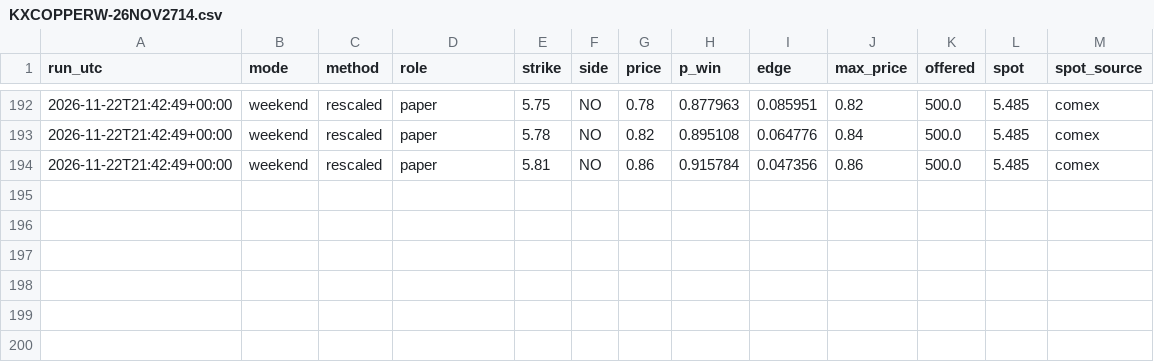
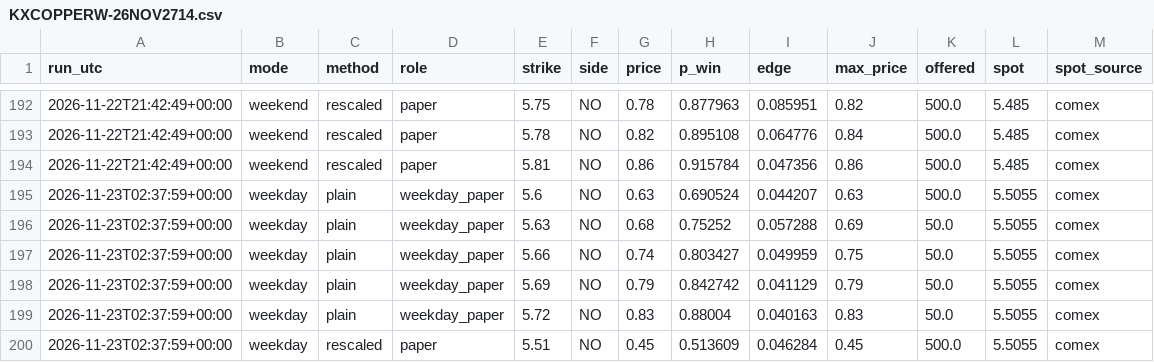
Before and after one commit to dusterjr/copper-scanner, a CSV file: data/log/KXCOPPERW-26NOV2714.csv, drawn as a sheet; only a part is shown, gaps mark what is left out; the diff names each change by its address in the sheet, - before the commit and + after, or states it on an @@ line.

```diff
--- a/data/log/KXCOPPERW-26NOV2714.csv
+++ b/data/log/KXCOPPERW-26NOV2714.csv
+row 195: 2026-11-23T02:37:59+00:00 | weekday | plain | weekday_paper | 5.6 | NO | 0.63 | 0.690524 | 0.044207 | 0.63 | 500.0 | 5.5055 | comex
+row 196: 2026-11-23T02:37:59+00:00 | weekday | plain | weekday_paper | 5.63 | NO | 0.68 | 0.75252 | 0.057288 | 0.69 | 50.0 | 5.5055 | comex
+row 197: 2026-11-23T02:37:59+00:00 | weekday | plain | weekday_paper | 5.66 | NO | 0.74 | 0.803427 | 0.049959 | 0.75 | 50.0 | 5.5055 | comex
+row 198: 2026-11-23T02:37:59+00:00 | weekday | plain | weekday_paper | 5.69 | NO | 0.79 | 0.842742 | 0.041129 | 0.79 | 50.0 | 5.5055 | comex
+row 199: 2026-11-23T02:37:59+00:00 | weekday | plain | weekday_paper | 5.72 | NO | 0.83 | 0.88004 | 0.040163 | 0.83 | 50.0 | 5.5055 | comex
+row 200: 2026-11-23T02:37:59+00:00 | weekday | rescaled | paper | 5.51 | NO | 0.45 | 0.513609 | 0.046284 | 0.45 | 500.0 | 5.5055 | comex
```
Also changed, not shown: data/copper_history.csv, data/log/runs.csv, 2 other files.
